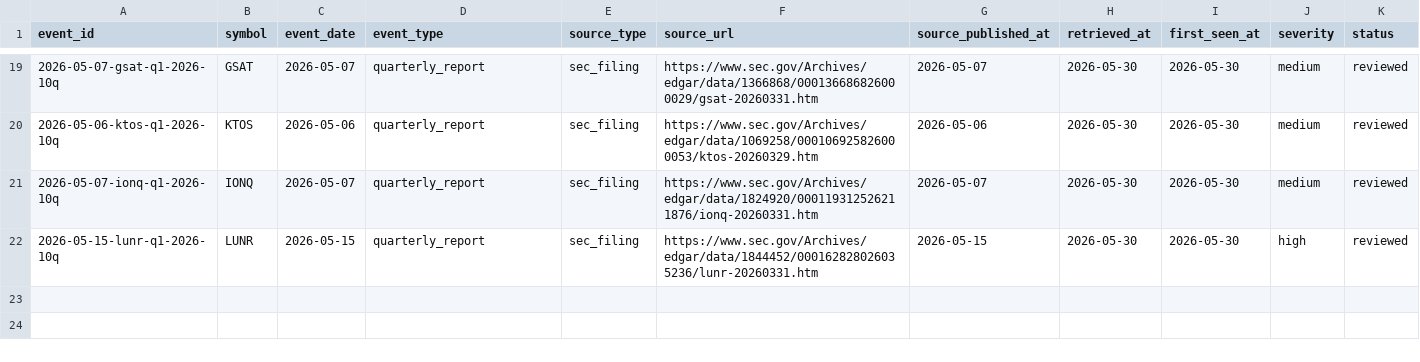
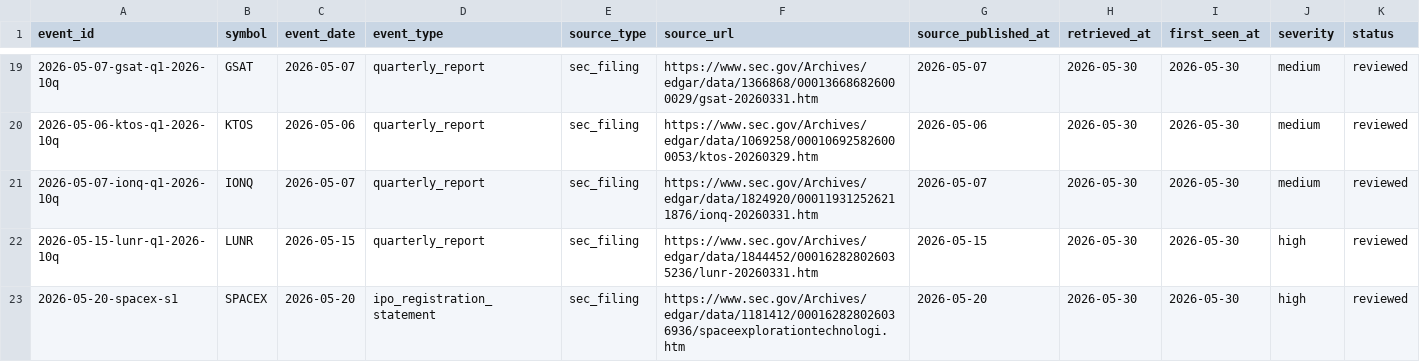
Before and after one commit to WineChord/invest, a CSV file: research/freshness/events.csv, drawn as a sheet; only a part is shown, gaps mark what is left out; rows hold the shown columns only; the diff names each change by its address in the sheet, - before the commit and + after, or states it on an @@ line.

Commit message:
research: record full operating cycle refresh

```diff
--- a/research/freshness/events.csv
+++ b/research/freshness/events.csv
+row 23: 2026-05-20-spacex-s1 | SPACEX | 2026-05-20 | ipo_registration_statement | sec_filing | https://www.sec.gov/Archives/edgar/data/1181412/000162828026036936/spaceexplorationtechnologi.htm | 2026-05-20 | 2026-05-30 | 2026-05-30 | high | reviewed
```
Also changed, not shown: data/market/security_master.csv, data/market/technical_snapshots.csv, 6 other files.
